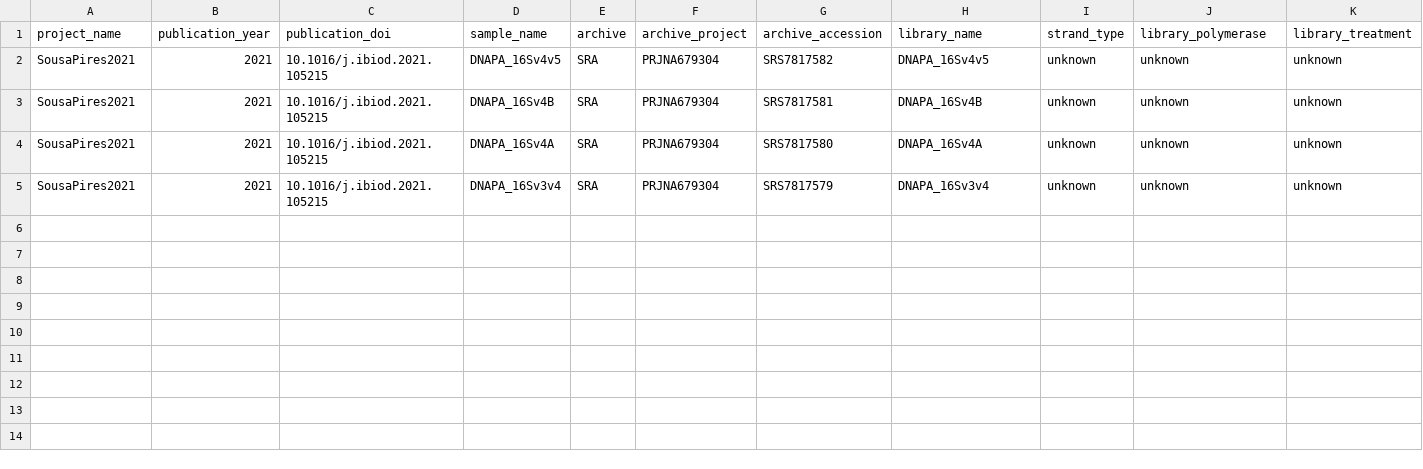
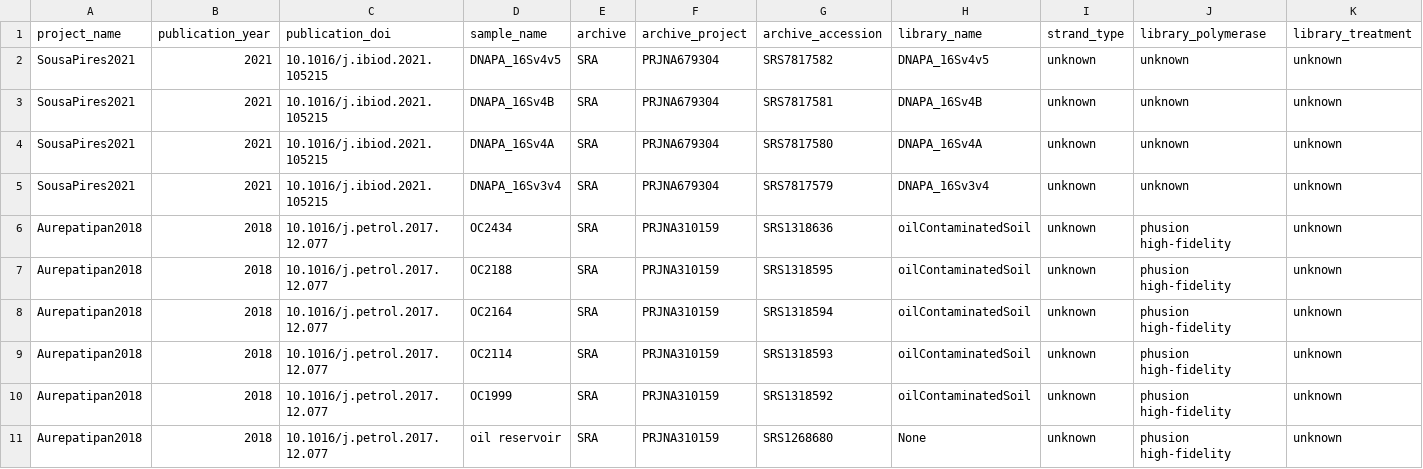
Before and after one commit to agni-bioinformatics-lab/OilMetagenomesDB, a TSV file: common_libraries/common_libraries.tsv, drawn as a sheet; only a part is shown; rows hold the shown columns only; the diff names each change by its address in the sheet, - before the commit and + after, or states it on an @@ line.

Commit message:
Update common_libraries.tsv

```diff
--- a/common_libraries/common_libraries.tsv
+++ b/common_libraries/common_libraries.tsv
+row 6: Aurepatipan2018 | 2018 | 10.1016/j.petrol.2017.12.077 | OC2434 | SRA | PRJNA310159 | SRS1318636 | oilContaminatedSoil | unknown | phusion high-fidelity | unknown
+row 7: Aurepatipan2018 | 2018 | 10.1016/j.petrol.2017.12.077 | OC2188 | SRA | PRJNA310159 | SRS1318595 | oilContaminatedSoil | unknown | phusion high-fidelity | unknown
+row 8: Aurepatipan2018 | 2018 | 10.1016/j.petrol.2017.12.077 | OC2164 | SRA | PRJNA310159 | SRS1318594 | oilContaminatedSoil | unknown | phusion high-fidelity | unknown
+row 9: Aurepatipan2018 | 2018 | 10.1016/j.petrol.2017.12.077 | OC2114 | SRA | PRJNA310159 | SRS1318593 | oilContaminatedSoil | unknown | phusion high-fidelity | unknown
+row 10: Aurepatipan2018 | 2018 | 10.1016/j.petrol.2017.12.077 | OC1999 | SRA | PRJNA310159 | SRS1318592 | oilContaminatedSoil | unknown | phusion high-fidelity | unknown
+row 11: Aurepatipan2018 | 2018 | 10.1016/j.petrol.2017.12.077 | oil reservoir | SRA | PRJNA310159 | SRS1268680 | None | unknown | phusion high-fidelity | unknown
```
